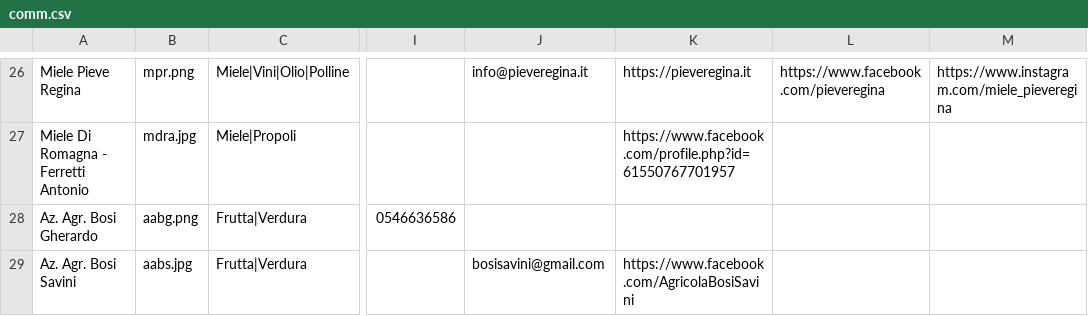
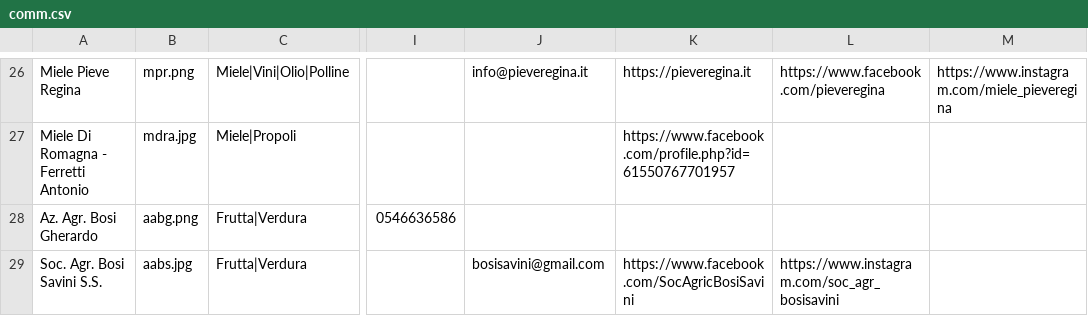
Before and after one commit to Rebus88/agromagna, a CSV file: comm.csv, drawn as a sheet; only a part is shown, gaps mark what is left out; the diff names each change by its address in the sheet, - before the commit and + after, or states it on an @@ line.

Commit message:
Update comm.csv

```diff
--- a/comm.csv
+++ b/comm.csv
-A29: Az. Agr. Bosi Savini
+A29: Soc. Agr. Bosi Savini S.S.
-K29: https://www.facebook.com/AgricolaBosiSavini
+K29: https://www.facebook.com/SocAgricBosiSavini
-L29: (empty)
+L29: https://www.instagram.com/soc_agr_bosisavini
```
